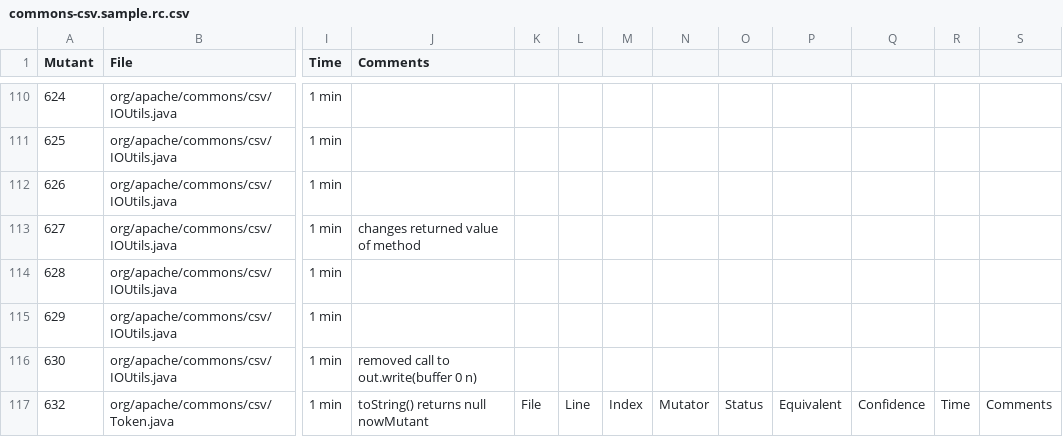
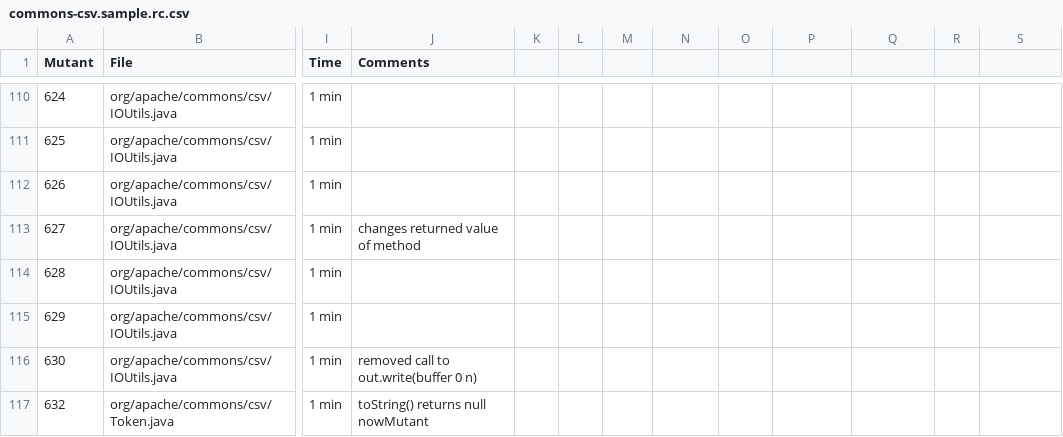
Before and after one commit to vrthra/chaos-replication, a CSV file: manual-classification/commons-csv.sample.rc.csv, drawn as a sheet; only a part is shown, gaps mark what is left out; the diff names each change by its address in the sheet, - before the commit and + after, or states it on an @@ line.

Commit message:
kill matrices and mutants info

```diff
--- a/manual-classification/commons-csv.sample.rc.csv
+++ b/manual-classification/commons-csv.sample.rc.csv
-K117: File
+K117: (empty)
-L117: Line
+L117: (empty)
-M117: Index
+M117: (empty)
-N117: Mutator
+N117: (empty)
-O117: Status
+O117: (empty)
-P117: Equivalent
+P117: (empty)
-Q117: Confidence
+Q117: (empty)
-R117: Time
+R117: (empty)
-S117: Comments
+S117: (empty)
```
Also changed, not shown: 34 other files.
